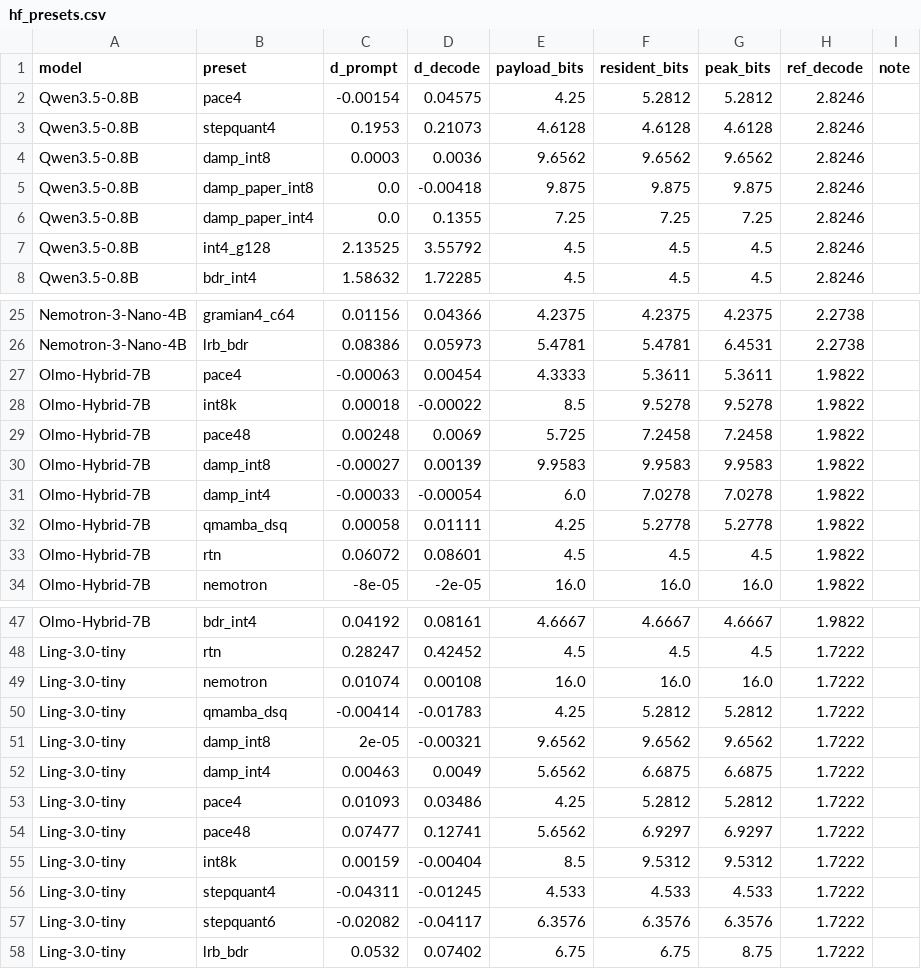
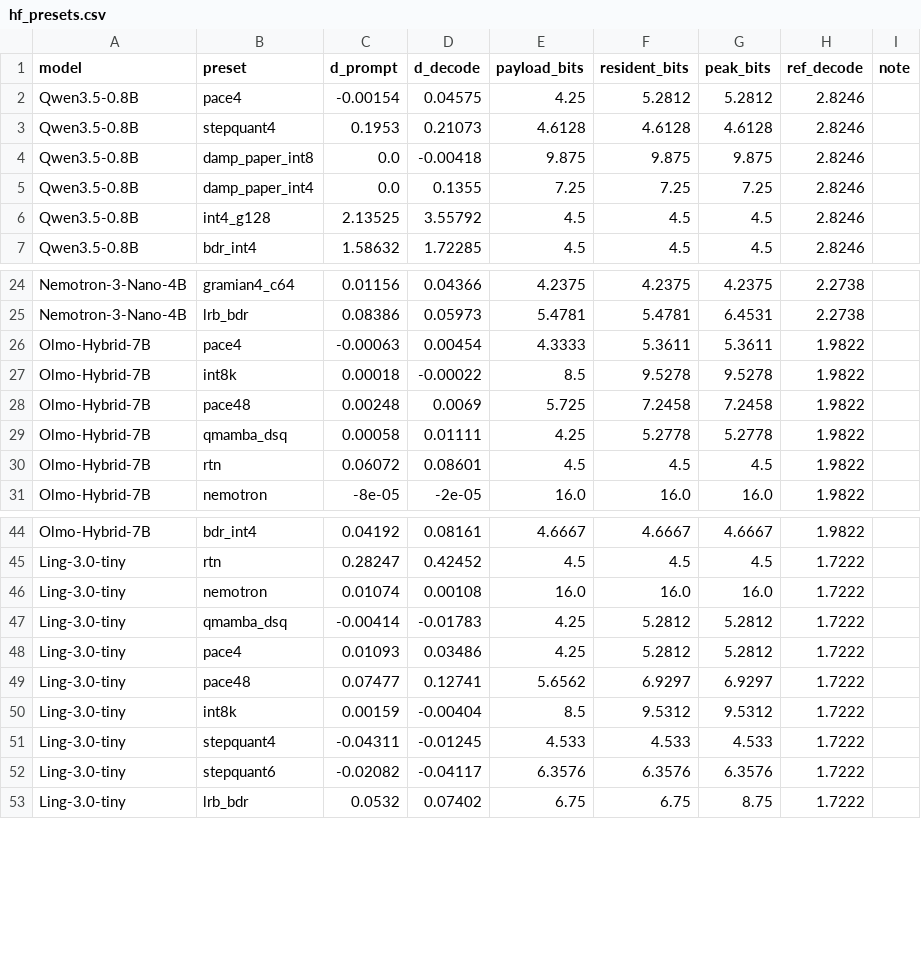
Before and after one commit to HallerPatrick/StateQuant, a CSV file: docs/figures/data/hf_presets.csv, drawn as a sheet; only a part is shown, gaps mark what is left out; the diff names each change by its address in the sheet, - before the commit and + after, or states it on an @@ line.

Commit message:
Remove the PACE-evaluation DAMP presets (damp_int8 / damp_int4); DAMP is damp_paper_int8 / damp_paper_int4
One interface per method: the harness configuration of DAMP used for the PACE tables was a second
DAMP preset next to the paper's recipe. ChannelProtect stays as a building block; the PACE oracle
test builds the harness configuration from it directly.

```diff
--- a/docs/figures/data/hf_presets.csv
+++ b/docs/figures/data/hf_presets.csv
-row 4: Qwen3.5-0.8B | damp_int8 | 0.0003 | 0.0036 | 9.6562 | 9.6562 | 9.6562 | 2.8246
-row 30: Olmo-Hybrid-7B | damp_int8 | -0.00027 | 0.00139 | 9.9583 | 9.9583 | 9.9583 | 1.9822
-row 31: Olmo-Hybrid-7B | damp_int4 | -0.00033 | -0.00054 | 6.0 | 7.0278 | 7.0278 | 1.9822
-row 51: Ling-3.0-tiny | damp_int8 | 2e-05 | -0.00321 | 9.6562 | 9.6562 | 9.6562 | 1.7222
-row 52: Ling-3.0-tiny | damp_int4 | 0.00463 | 0.0049 | 5.6562 | 6.6875 | 6.6875 | 1.7222
```
Also changed, not shown: 10 other files.
